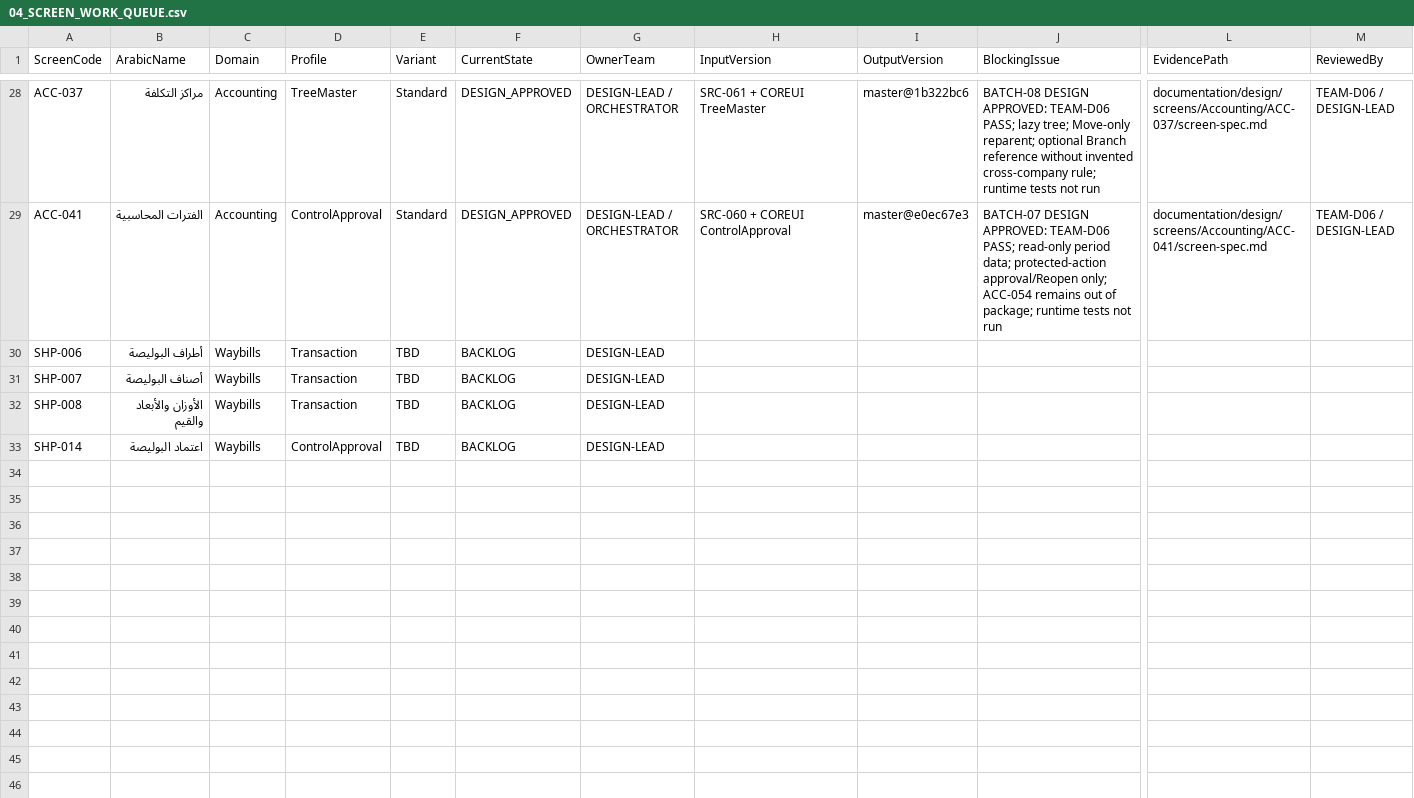
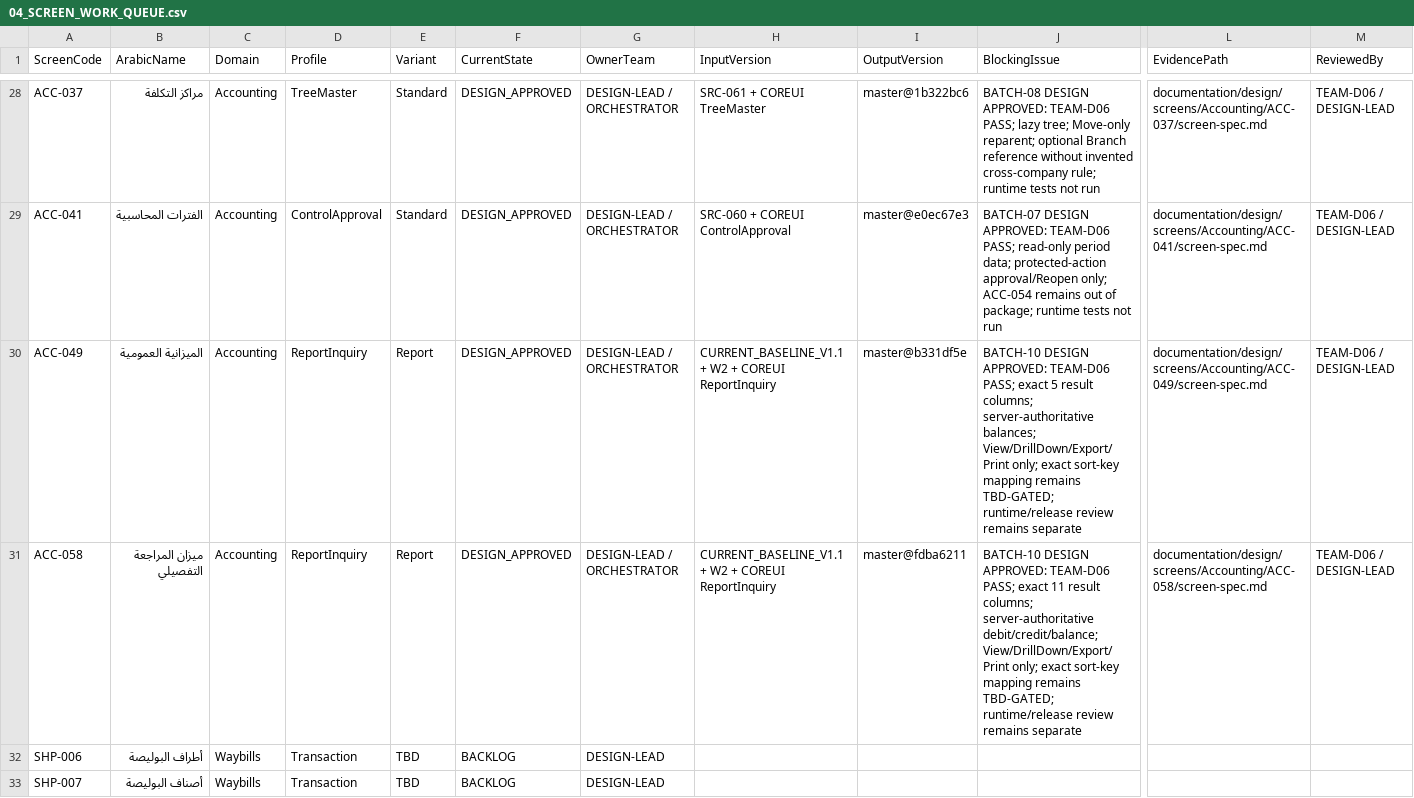
Before and after one commit to shfeekalbhure/TransportERP, a CSV file: documentation/design/04_SCREEN_WORK_QUEUE.csv, drawn as a sheet; only a part is shown, gaps mark what is left out; the shorter side is filled out with more unchanged rows; rows hold the shown columns only; the diff names each change by its address in the sheet, - before the commit and + after, or states it on an @@ line.

Commit message:
design: close batch 10 accounting report screens

```diff
--- a/documentation/design/04_SCREEN_WORK_QUEUE.csv
+++ b/documentation/design/04_SCREEN_WORK_QUEUE.csv
+row 30: ACC-049 | الميزانية العمومية | Accounting | ReportInquiry | Report | DESIGN_APPROVED | DESIGN-LEAD / ORCHESTRATOR | CURRENT_BASELINE_V1.1 + W2 + COREUI ReportInquiry | master@b331df5e | BATCH-10 DESIGN APPROVED: TEAM-D06 PASS; exact 5 result columns; server-authoritative balances; View/DrillDown/Export/Print only; exact sort-key mapping remains TBD-GATED; runtime/release review remains separate | documentation/design/screens/Accounting/ACC-049/screen-spec.md | TEAM-D06 / DESIGN-LEAD
+row 31: ACC-058 | ميزان المراجعة التفصيلي | Accounting | ReportInquiry | Report | DESIGN_APPROVED | DESIGN-LEAD / ORCHESTRATOR | CURRENT_BASELINE_V1.1 + W2 + COREUI ReportInquiry | master@fdba6211 | BATCH-10 DESIGN APPROVED: TEAM-D06 PASS; exact 11 result columns; server-authoritative debit/credit/balance; View/DrillDown/Export/Print only; exact sort-key mapping remains TBD-GATED; runtime/release review remains separate | documentation/design/screens/Accounting/ACC-058/screen-spec.md | TEAM-D06 / DESIGN-LEAD
```
